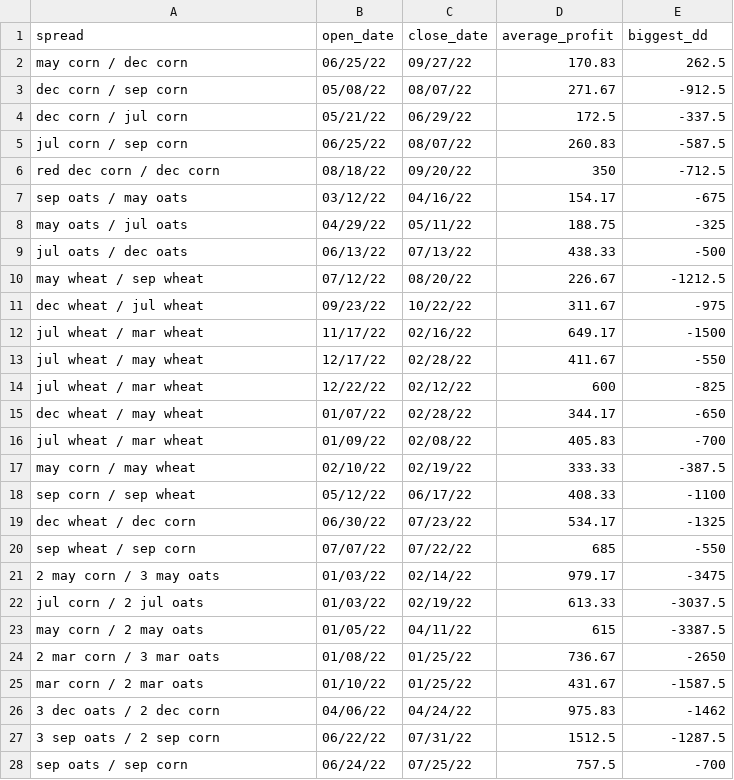
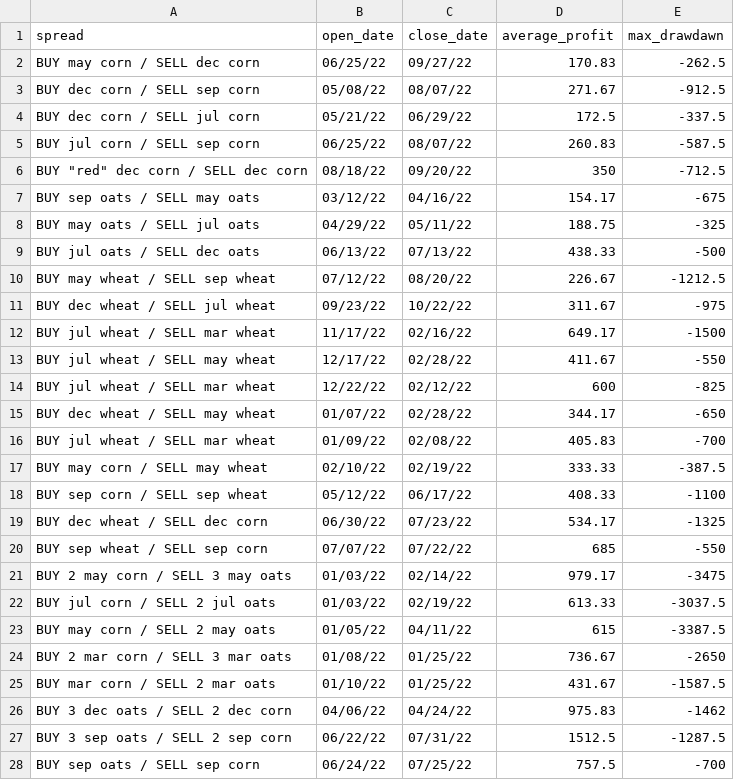
Before and after one commit to marekstepan/dwave_candies, a CSV file: data/commodity_spreads.csv, drawn as a sheet; only a part is shown; the diff covers the shown part only.

Commit message:
imporved csv data source

```diff
--- a/data/commodity_spreads.csv
+++ b/data/commodity_spreads.csv
@@ -1,28 +1,28 @@
-spread;open_date;close_date;average_profit;biggest_dd
-may corn / dec corn;06/25/22;09/27/22;170.83;262.5
-dec corn / sep corn;05/08/22;08/07/22;271.67;-912.5
-dec corn / jul corn;05/21/22;06/29/22;172.5;-337.5
-jul corn / sep corn;06/25/22;08/07/22;260.83;-587.5
-red dec corn / dec corn;08/18/22;09/20/22;350;-712.5
-sep oats / may oats;03/12/22;04/16/22;154.17;-675
-may oats / jul oats;04/29/22;05/11/22;188.75;-325
-jul oats / dec oats;06/13/22;07/13/22;438.33;-500
-may wheat / sep wheat;07/12/22;08/20/22;226.67;-1212.5
-dec wheat / jul wheat;09/23/22;10/22/22;311.67;-975
-jul wheat / mar wheat;11/17/22;02/16/22;649.17;-1500
-jul wheat / may wheat;12/17/22;02/28/22;411.67;-550
-jul wheat / mar wheat;12/22/22;02/12/22;600;-825
-dec wheat / may wheat;01/07/22;02/28/22;344.17;-650
-jul wheat / mar wheat;01/09/22;02/08/22;405.83;-700
-may corn / may wheat;02/10/22;02/19/22;333.33;-387.5
-sep corn / sep wheat;05/12/22;06/17/22;408.33;-1100
-dec wheat / dec corn;06/30/22;07/23/22;534.17;-1325
-sep wheat / sep corn;07/07/22;07/22/22;685;-550
-2 may corn / 3 may oats;01/03/22;02/14/22;979.17;-3475
-jul corn / 2 jul oats;01/03/22;02/19/22;613.33;-3037.5
-may corn / 2 may oats;01/05/22;04/11/22;615;-3387.5
-2 mar corn / 3 mar oats;01/08/22;01/25/22;736.67;-2650
-mar corn / 2 mar oats;01/10/22;01/25/22;431.67;-1587.5
-3 dec oats / 2 dec corn;04/06/22;04/24/22;975.83;-1462
-3 sep oats / 2 sep corn;06/22/22;07/31/22;1512.5;-1287.5
-sep oats / sep corn;06/24/22;07/25/22;757.5;-700
+spread;open_date;close_date;average_profit;max_drawdawn
+BUY may corn / SELL dec corn;06/25/22;09/27/22;170.83;-262.5
+BUY dec corn / SELL sep corn;05/08/22;08/07/22;271.67;-912.5
+BUY dec corn / SELL jul corn;05/21/22;06/29/22;172.5;-337.5
+BUY jul corn / SELL sep corn;06/25/22;08/07/22;260.83;-587.5
+"BUY ""red"" dec corn / SELL dec corn";08/18/22;09/20/22;350;-712.5
+BUY sep oats / SELL may oats;03/12/22;04/16/22;154.17;-675
+BUY may oats / SELL jul oats;04/29/22;05/11/22;188.75;-325
+BUY jul oats / SELL dec oats;06/13/22;07/13/22;438.33;-500
+BUY may wheat / SELL sep wheat;07/12/22;08/20/22;226.67;-1212.5
+BUY dec wheat / SELL jul wheat;09/23/22;10/22/22;311.67;-975
+BUY jul wheat / SELL mar wheat;11/17/22;02/16/22;649.17;-1500
+BUY jul wheat / SELL may wheat;12/17/22;02/28/22;411.67;-550
+BUY jul wheat / SELL mar wheat;12/22/22;02/12/22;600;-825
+BUY dec wheat / SELL may wheat;01/07/22;02/28/22;344.17;-650
+BUY jul wheat / SELL mar wheat;01/09/22;02/08/22;405.83;-700
+BUY may corn / SELL may wheat;02/10/22;02/19/22;333.33;-387.5
+BUY sep corn / SELL sep wheat;05/12/22;06/17/22;408.33;-1100
+BUY dec wheat / SELL dec corn;06/30/22;07/23/22;534.17;-1325
+BUY sep wheat / SELL sep corn;07/07/22;07/22/22;685;-550
+BUY 2 may corn / SELL 3 may oats;01/03/22;02/14/22;979.17;-3475
+BUY jul corn / SELL 2 jul oats;01/03/22;02/19/22;613.33;-3037.5
+BUY may corn / SELL 2 may oats;01/05/22;04/11/22;615;-3387.5
+BUY 2 mar corn / SELL 3 mar oats;01/08/22;01/25/22;736.67;-2650
+BUY mar corn / SELL 2 mar oats;01/10/22;01/25/22;431.67;-1587.5
+BUY 3 dec oats / SELL 2 dec corn;04/06/22;04/24/22;975.83;-1462
+BUY 3 sep oats / SELL 2 sep corn;06/22/22;07/31/22;1512.5;-1287.5
+BUY sep oats / SELL sep corn;06/24/22;07/25/22;757.5;-700
```
Also changed, not shown: 46 edited cells elsewhere in this file.
